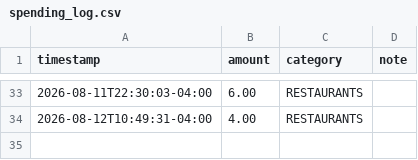
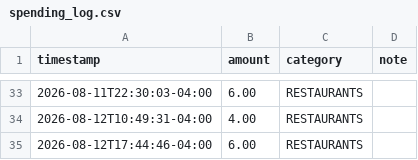
Before and after one commit to williaal1/wallet, a CSV file: spending_log.csv, drawn as a sheet; only a part is shown, gaps mark what is left out; the diff names each change by its address in the sheet, - before the commit and + after, or states it on an @@ line.

Commit message:
spending: $6.00 RESTAURANTS

```diff
--- a/spending_log.csv
+++ b/spending_log.csv
+row 35: 2026-08-12T17:44:46-04:00 | 6.00 | RESTAURANTS
```
